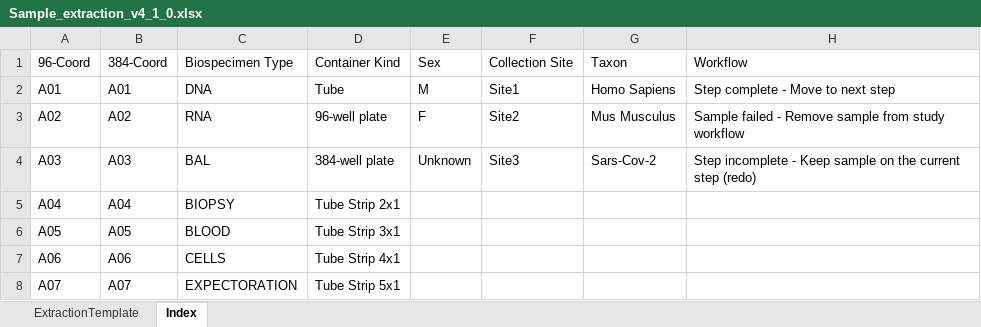
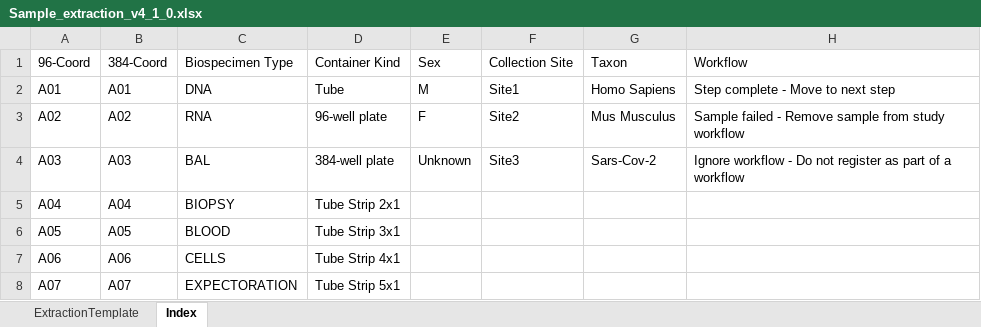
Before and after one commit to c3g/freezeman, an Excel workbook: backend/fms_core/static/submission_templates/Sample_extraction_v4_1_0.xlsx, sheet Index, drawn as a sheet; only a part is shown; values as stored, in another font and other column widths than the file's, no borders; the diff names each change by its address in the sheet, - before the commit and + after, or states it on an @@ line.

Commit message:
tweaks to extraction

```diff
--- a/backend/fms_core/static/submission_templates/Sample_extraction_v4_1_0.xlsx (sheet Index)
+++ b/backend/fms_core/static/submission_templates/Sample_extraction_v4_1_0.xlsx (sheet Index)
-H4: Step incomplete - Keep sample on the current step (redo)
+H4: Ignore workflow - Do not register as part of a workflow
```
Also changed, not shown: 3 other files.
